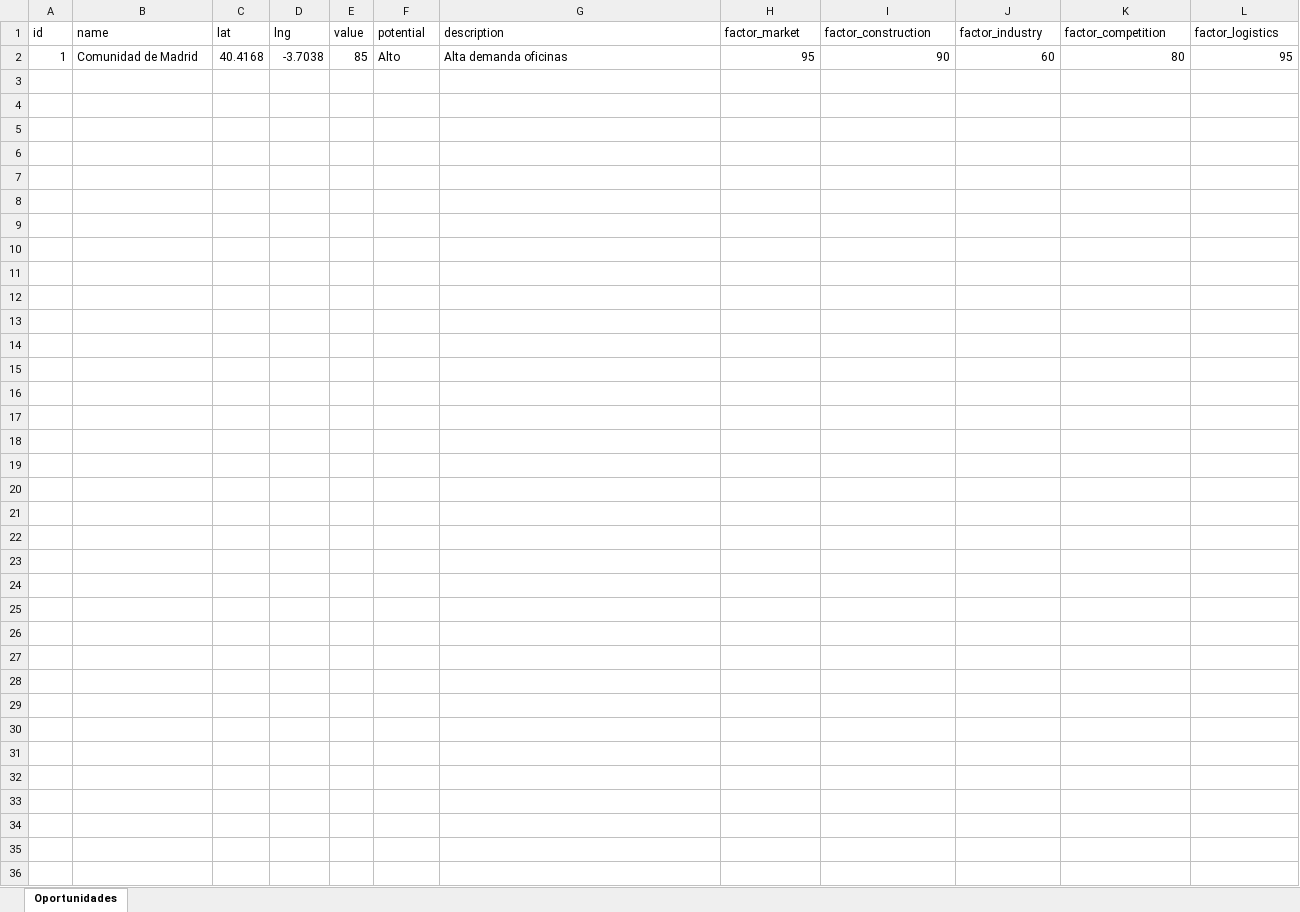
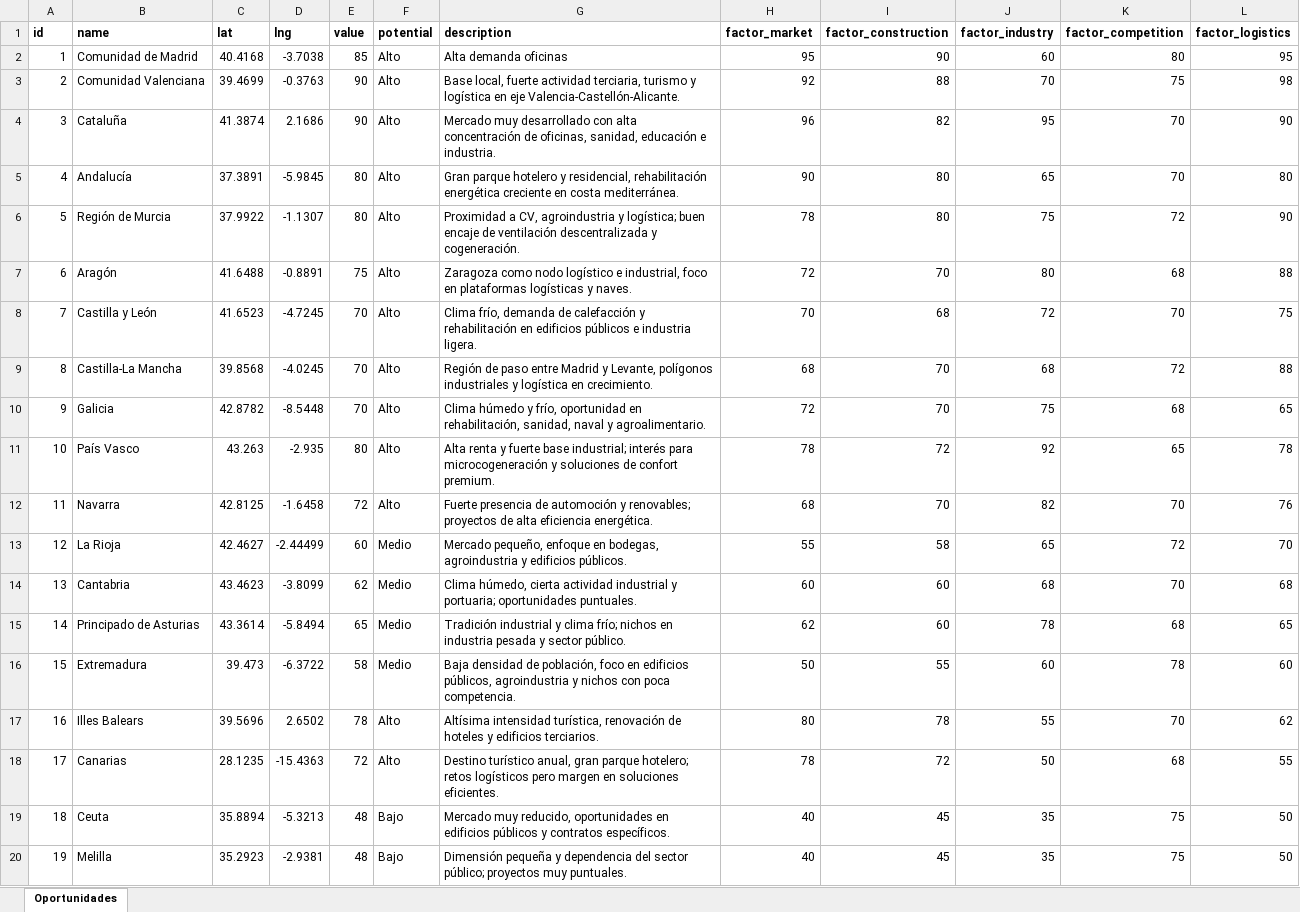
Before and after one commit to Resources-1968/saas-siacli, an Excel workbook: backend/data/plantilla_oportunidades.xlsx, sheet Oportunidades, drawn as a sheet; values as stored, in another font and other column widths than the file's, no borders; the diff names each change by its address in the sheet, - before the commit and + after, or states it on an @@ line.

```diff
--- a/backend/data/plantilla_oportunidades.xlsx (sheet Oportunidades)
+++ b/backend/data/plantilla_oportunidades.xlsx (sheet Oportunidades)
-A1:L1 bold: off
+A1:L1 bold: on
+row 3: 2 | Comunidad Valenciana | 39.4699 | -0.3763 | 90 | Alto | Base local, fuerte actividad terciaria, turismo y logística en eje Valencia-Castellón-Alicante. | 92 | 88 | 70 | 75 | 98
+row 4: 3 | Cataluña | 41.3874 | 2.1686 | 90 | Alto | Mercado muy desarrollado con alta concentración de oficinas, sanidad, educación e industria. | 96 | 82 | 95 | 70 | 90
+row 5: 4 | Andalucía | 37.3891 | -5.9845 | 80 | Alto | Gran parque hotelero y residencial, rehabilitación energética creciente en costa mediterránea. | 90 | 80 | 65 | 70 | 80
+row 6: 5 | Región de Murcia | 37.9922 | -1.1307 | 80 | Alto | Proximidad a CV, agroindustria y logística; buen encaje de ventilación descentralizada y cogeneración. | 78 | 80 | 75 | 72 | 90
+row 7: 6 | Aragón | 41.6488 | -0.8891 | 75 | Alto | Zaragoza como nodo logístico e industrial, foco en plataformas logísticas y naves. | 72 | 70 | 80 | 68 | 88
+row 8: 7 | Castilla y León | 41.6523 | -4.7245 | 70 | Alto | Clima frío, demanda de calefacción y rehabilitación en edificios públicos e industria ligera. | 70 | 68 | 72 | 70 | 75
+row 9: 8 | Castilla-La Mancha | 39.8568 | -4.0245 | 70 | Alto | Región de paso entre Madrid y Levante, polígonos industriales y logística en crecimiento. | 68 | 70 | 68 | 72 | 88
+row 10: 9 | Galicia | 42.8782 | -8.5448 | 70 | Alto | Clima húmedo y frío, oportunidad en rehabilitación, sanidad, naval y agroalimentario. | 72 | 70 | 75 | 68 | 65
+row 11: 10 | País Vasco | 43.263 | -2.935 | 80 | Alto | Alta renta y fuerte base industrial; interés para microcogeneración y soluciones de confort premium. | 78 | 72 | 92 | 65 | 78
+row 12: 11 | Navarra | 42.8125 | -1.6458 | 72 | Alto | Fuerte presencia de automoción y renovables; proyectos de alta eficiencia energética. | 68 | 70 | 82 | 70 | 76
+row 13: 12 | La Rioja | 42.4627 | -2.44499 | 60 | Medio | Mercado pequeño, enfoque en bodegas, agroindustria y edificios públicos. | 55 | 58 | 65 | 72 | 70
+row 14: 13 | Cantabria | 43.4623 | -3.8099 | 62 | Medio | Clima húmedo, cierta actividad industrial y portuaria; oportunidades puntuales. | 60 | 60 | 68 | 70 | 68
+row 15: 14 | Principado de Asturias | 43.3614 | -5.8494 | 65 | Medio | Tradición industrial y clima frío; nichos en industria pesada y sector público. | 62 | 60 | 78 | 68 | 65
+row 16: 15 | Extremadura | 39.473 | -6.3722 | 58 | Medio | Baja densidad de población, foco en edificios públicos, agroindustria y nichos con poca competencia. | 50 | 55 | 60 | 78 | 60
+row 17: 16 | Illes Balears | 39.5696 | 2.6502 | 78 | Alto | Altísima intensidad turística, renovación de hoteles y edificios terciarios. | 80 | 78 | 55 | 70 | 62
+row 18: 17 | Canarias | 28.1235 | -15.4363 | 72 | Alto | Destino turístico anual, gran parque hotelero; retos logísticos pero margen en soluciones eficientes. | 78 | 72 | 50 | 68 | 55
+row 19: 18 | Ceuta | 35.8894 | -5.3213 | 48 | Bajo | Mercado muy reducido, oportunidades en edificios públicos y contratos específicos. | 40 | 45 | 35 | 75 | 50
+row 20: 19 | Melilla | 35.2923 | -2.9381 | 48 | Bajo | Dimensión pequeña y dependencia del sector público; proyectos muy puntuales. | 40 | 45 | 35 | 75 | 50
```
Also changed, not shown: backend/data/plantilla_estrategias.xlsx, backend/data/plantilla_productos.xlsx.
